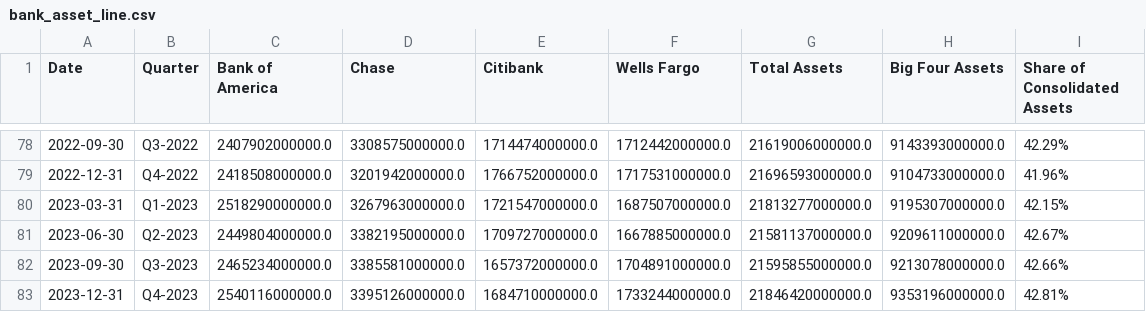
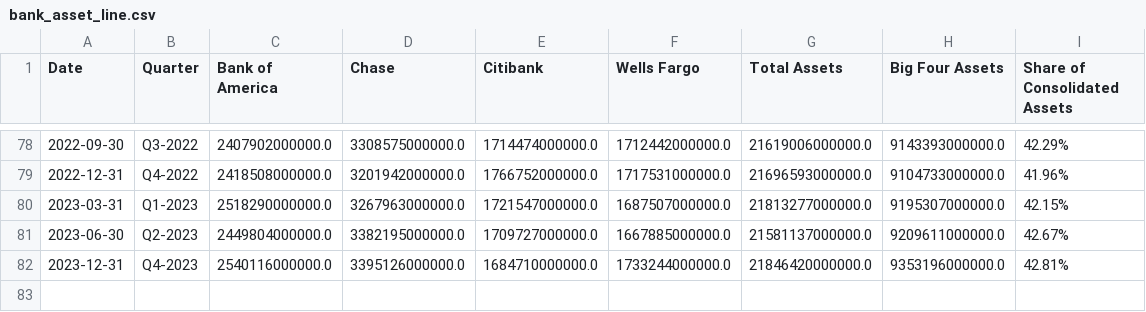
Before and after one commit to juanchok12/Concentration-of-Banking, a CSV file: datasets/bank_asset_line.csv, drawn as a sheet; only a part is shown, gaps mark what is left out; the diff names each change by its address in the sheet, - before the commit and + after, or states it on an @@ line.

Commit message:
Update bank_asset_line.csv

```diff
--- a/datasets/bank_asset_line.csv
+++ b/datasets/bank_asset_line.csv
-row 82: 2023-09-30 | Q3-2023 | 2465234000000.0 | 3385581000000.0 | 1657372000000.0 | 1704891000000.0 | 21595855000000.0 | 9213078000000.0 | 42.66%
```
